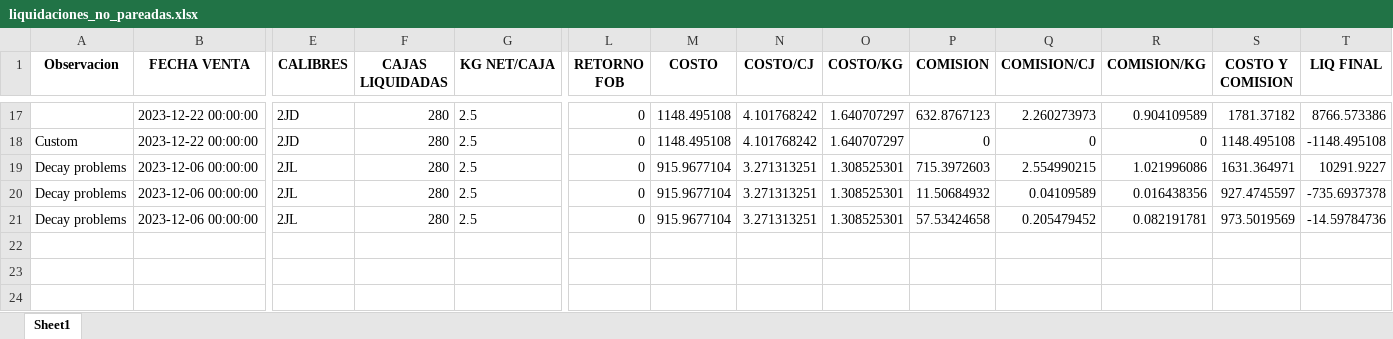
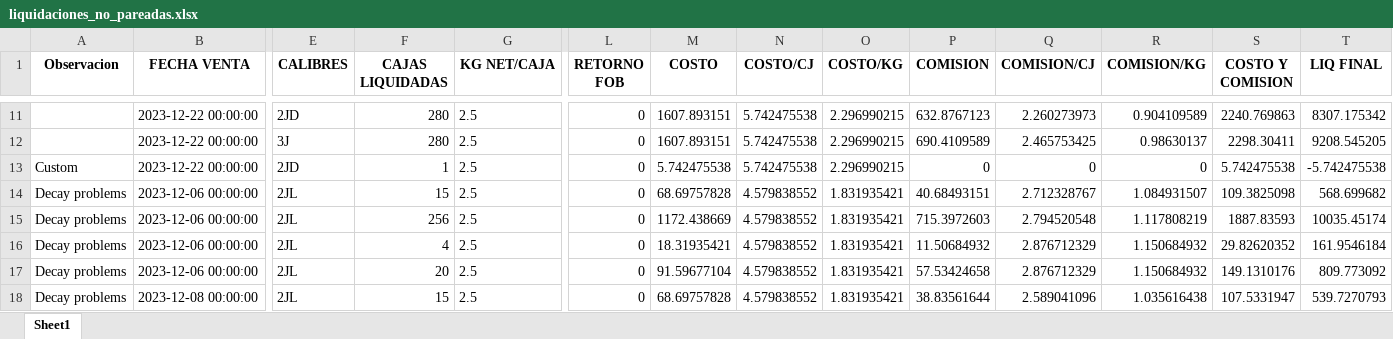
Before and after one commit to Sebastijo/OCHO_FUEGOS, an Excel workbook: data/output/program_output/liquidaciones_no_pareadas.xlsx, sheet Sheet1, drawn as a sheet; only a part is shown, gaps mark what is left out; values as stored, in another font and other column widths than the file's, no borders; addresses are those after the commit; rows hold the shown columns only; the diff covers the shown part only; the diff names each change by its address in the sheet, - before the commit and + after, or states it on an @@ line.

```diff
--- a/data/output/program_output/liquidaciones_no_pareadas.xlsx (sheet Sheet1)
+++ b/data/output/program_output/liquidaciones_no_pareadas.xlsx (sheet Sheet1)
-M11 (COSTO): 1148.495108
+M11 (COSTO): 1607.893151
-N11 (COSTO/CJ): 4.101768242
+N11 (COSTO/CJ): 5.742475538
-O11 (COSTO/KG): 1.640707297
+O11 (COSTO/KG): 2.296990215
-S11 (COSTO Y COMISION): 1781.37182
+S11 (COSTO Y COMISION): 2240.769863
-T11 (LIQ FINAL): 8766.573386
+T11 (LIQ FINAL): 8307.175342
+row 12:  | 2023-12-22 00:00:00 | 3J | 280 | 2.5 | 0 | 1607.893151 | 5.742475538 | 2.296990215 | 690.4109589 | 2.465753425 | 0.98630137 | 2298.30411 | 9208.545205
-F13 (CAJAS LIQUIDADAS): 280
+F13 (CAJAS LIQUIDADAS): 1
-M13 (COSTO): 1148.495108
+M13 (COSTO): 5.742475538
-N13 (COSTO/CJ): 4.101768242
+N13 (COSTO/CJ): 5.742475538
-O13 (COSTO/KG): 1.640707297
+O13 (COSTO/KG): 2.296990215
-S13 (COSTO Y COMISION): 1148.495108
+S13 (COSTO Y COMISION): 5.742475538
-T13 (LIQ FINAL): -1148.495108
+T13 (LIQ FINAL): -5.742475538
+row 14: Decay problems | 2023-12-06 00:00:00 | 2JL | 15 | 2.5 | 0 | 68.69757828 | 4.579838552 | 1.831935421 | 40.68493151 | 2.712328767 | 1.084931507 | 109.3825098 | 568.699682
-F15 (CAJAS LIQUIDADAS): 280
+F15 (CAJAS LIQUIDADAS): 256
-M15 (COSTO): 915.9677104
+M15 (COSTO): 1172.438669
-N15:N17 (COSTO/CJ): 3.271313251
+N15:N17 (COSTO/CJ): 4.579838552
-O15:O17 (COSTO/KG): 1.308525301
+O15:O17 (COSTO/KG): 1.831935421
-Q15 (COMISION/CJ): 2.554990215
+Q15 (COMISION/CJ): 2.794520548
-R15 (COMISION/KG): 1.021996086
+R15 (COMISION/KG): 1.117808219
-S15 (COSTO Y COMISION): 1631.364971
+S15 (COSTO Y COMISION): 1887.83593
-T15 (LIQ FINAL): 10291.9227
+T15 (LIQ FINAL): 10035.45174
-F16 (CAJAS LIQUIDADAS): 280
+F16 (CAJAS LIQUIDADAS): 4
-M16 (COSTO): 915.9677104
+M16 (COSTO): 18.31935421
-Q16 (COMISION/CJ): 0.04109589
+Q16 (COMISION/CJ): 2.876712329
-R16 (COMISION/KG): 0.016438356
+R16 (COMISION/KG): 1.150684932
-S16 (COSTO Y COMISION): 927.4745597
+S16 (COSTO Y COMISION): 29.82620352
-T16 (LIQ FINAL): -735.6937378
+T16 (LIQ FINAL): 161.9546184
-F17 (CAJAS LIQUIDADAS): 280
+F17 (CAJAS LIQUIDADAS): 20
-M17 (COSTO): 915.9677104
+M17 (COSTO): 91.59677104
-Q17 (COMISION/CJ): 0.205479452
+Q17 (COMISION/CJ): 2.876712329
-R17 (COMISION/KG): 0.082191781
+R17 (COMISION/KG): 1.150684932
-S17 (COSTO Y COMISION): 973.5019569
+S17 (COSTO Y COMISION): 149.1310176
-T17 (LIQ FINAL): -14.59784736
+T17 (LIQ FINAL): 809.773092
+row 18: Decay problems | 2023-12-08 00:00:00 | 2JL | 15 | 2.5 | 0 | 68.69757828 | 4.579838552 | 1.831935421 | 38.83561644 | 2.589041096 | 1.035616438 | 107.5331947 | 539.7270793
```
Also changed, not shown: 6 removed rows and 38 edited cells elsewhere in this sheet, data/output/program_output/control.xlsx, 35 other files.
